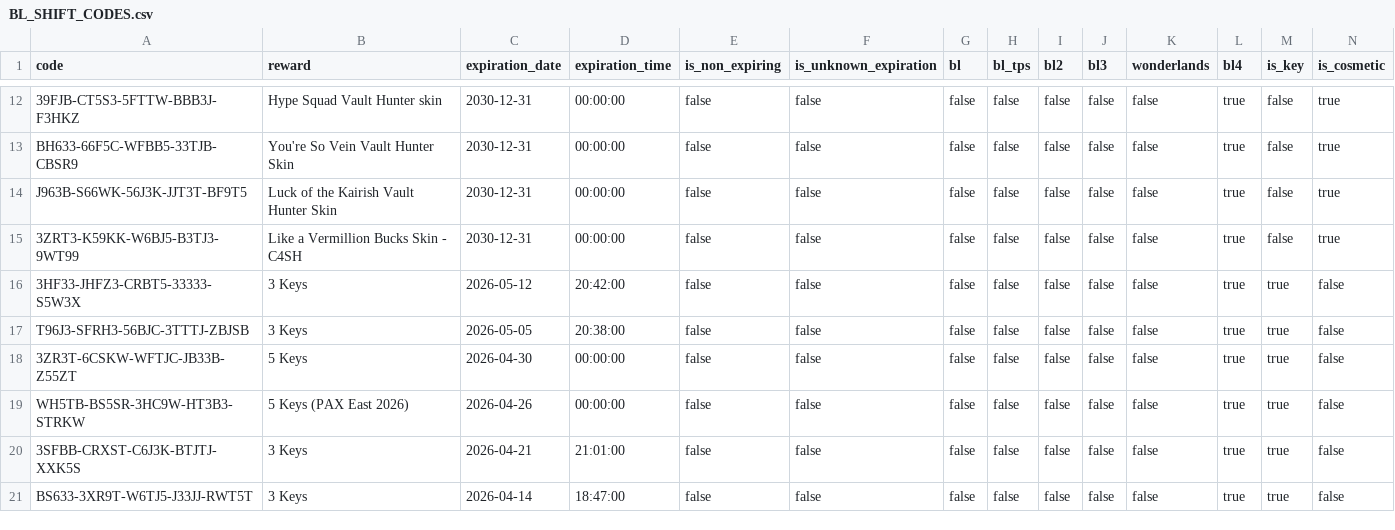
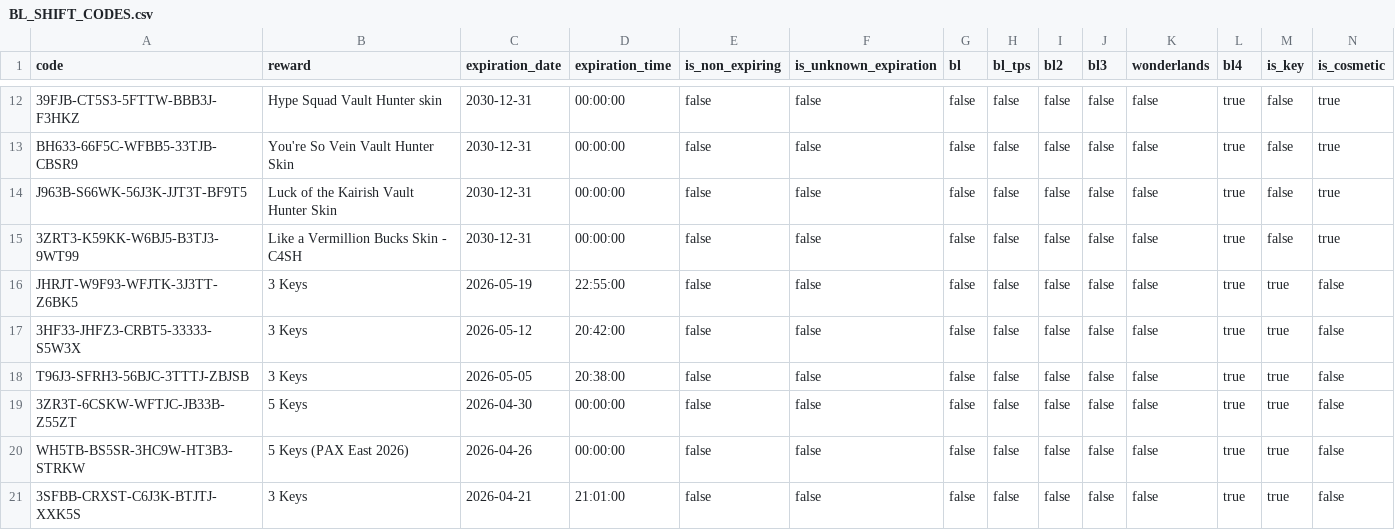
Before and after one commit to bmoler68/BorderlandsSHiFTCodes, a CSV file: appdata/BL_SHIFT_CODES.csv, drawn as a sheet; only a part is shown, gaps mark what is left out; the shorter side is filled out with more unchanged rows; rows hold the shown columns only; the diff names each change by its address in the sheet, - before the commit and + after, or states it on an @@ line.

```diff
--- a/appdata/BL_SHIFT_CODES.csv
+++ b/appdata/BL_SHIFT_CODES.csv
+row 16: JHRJT-W9F93-WFJTK-3J3TT-Z6BK5 | 3 Keys | 2026-05-19 | 22:55:00 | false | false | false | false | false | false | false | true | true | false
```
